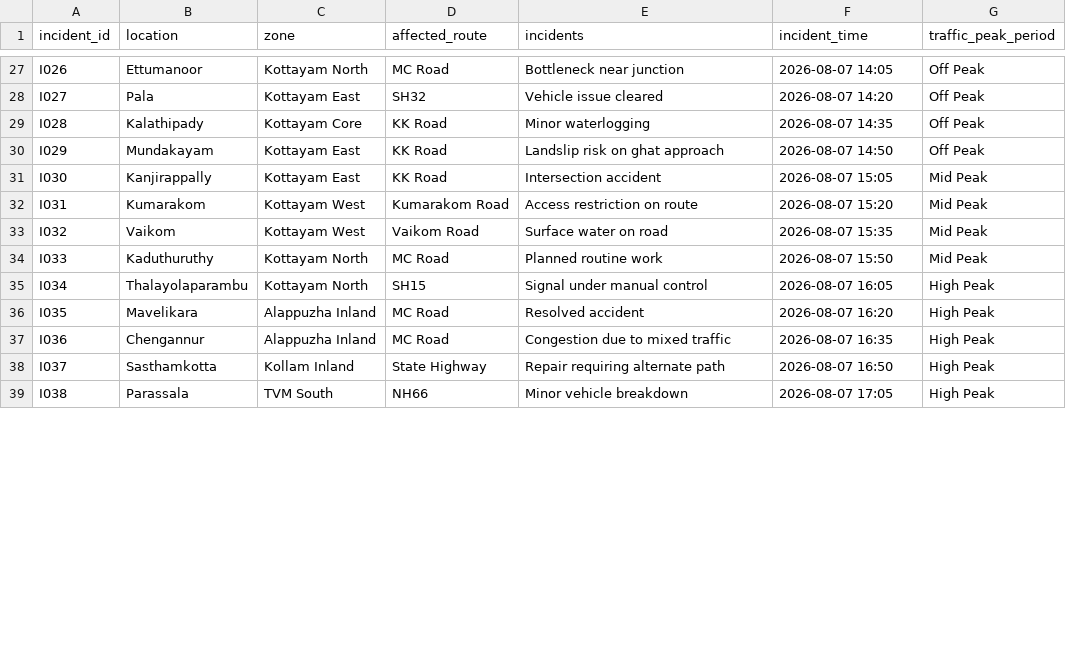
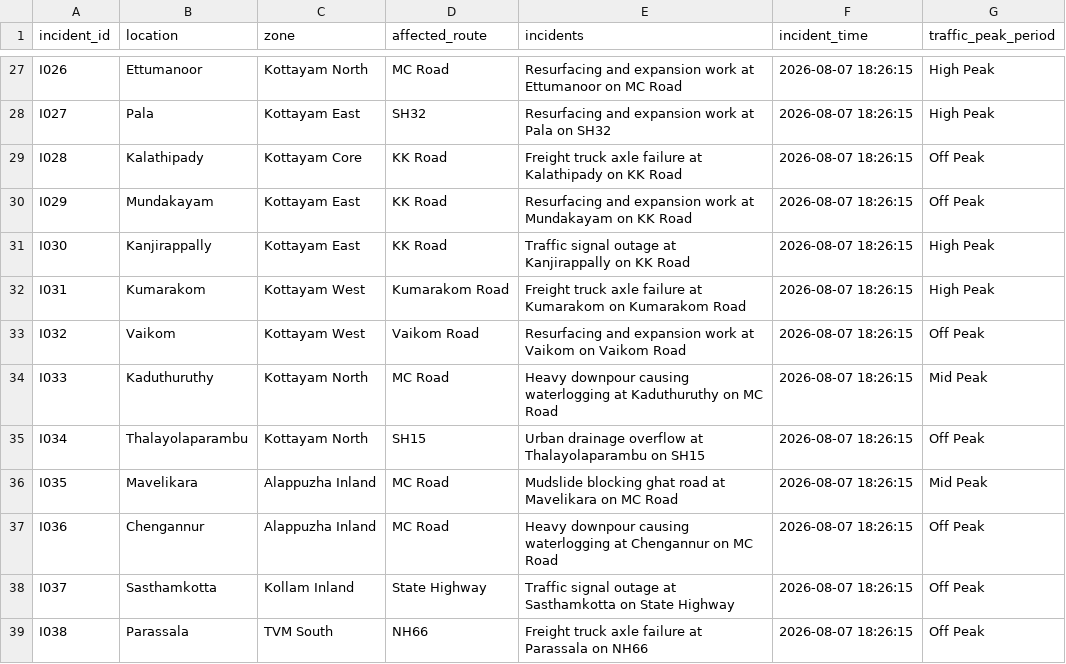
Before and after one commit to verjin-dev/AI_Friday_Forge, a CSV file: data/csv/incident_locations.csv, drawn as a sheet; only a part is shown, gaps mark what is left out; the diff covers the shown part only; the diff names each change by its address in the sheet, - before the commit and + after, or states it on an @@ line.

```diff
--- a/data/csv/incident_locations.csv
+++ b/data/csv/incident_locations.csv
-E27 (incidents): Bottleneck near junction
+E27 (incidents): Resurfacing and expansion work at Ettumanoor on MC Road
-F27 (incident_time): 2026-08-07 14:05
+F27 (incident_time): 2026-08-07 18:26:15
-G27:G28 (traffic_peak_period): Off Peak
+G27:G28 (traffic_peak_period): High Peak
-E28 (incidents): Vehicle issue cleared
+E28 (incidents): Resurfacing and expansion work at Pala on SH32
-F28 (incident_time): 2026-08-07 14:20
+F28 (incident_time): 2026-08-07 18:26:15
-E29 (incidents): Minor waterlogging
+E29 (incidents): Freight truck axle failure at Kalathipady on KK Road
-F29 (incident_time): 2026-08-07 14:35
+F29 (incident_time): 2026-08-07 18:26:15
-E30 (incidents): Landslip risk on ghat approach
+E30 (incidents): Resurfacing and expansion work at Mundakayam on KK Road
-F30 (incident_time): 2026-08-07 14:50
+F30 (incident_time): 2026-08-07 18:26:15
-E31 (incidents): Intersection accident
+E31 (incidents): Traffic signal outage at Kanjirappally on KK Road
-F31 (incident_time): 2026-08-07 15:05
+F31 (incident_time): 2026-08-07 18:26:15
-G31:G32 (traffic_peak_period): Mid Peak
+G31:G32 (traffic_peak_period): High Peak
-E32 (incidents): Access restriction on route
+E32 (incidents): Freight truck axle failure at Kumarakom on Kumarakom Road
-F32 (incident_time): 2026-08-07 15:20
+F32 (incident_time): 2026-08-07 18:26:15
-E33 (incidents): Surface water on road
+E33 (incidents): Resurfacing and expansion work at Vaikom on Vaikom Road
-F33 (incident_time): 2026-08-07 15:35
+F33 (incident_time): 2026-08-07 18:26:15
-G33 (traffic_peak_period): Mid Peak
+G33 (traffic_peak_period): Off Peak
-E34 (incidents): Planned routine work
+E34 (incidents): Heavy downpour causing waterlogging at Kaduthuruthy on MC Road
-F34 (incident_time): 2026-08-07 15:50
+F34 (incident_time): 2026-08-07 18:26:15
-E35 (incidents): Signal under manual control
+E35 (incidents): Urban drainage overflow at Thalayolaparambu on SH15
-F35 (incident_time): 2026-08-07 16:05
+F35 (incident_time): 2026-08-07 18:26:15
-G35 (traffic_peak_period): High Peak
+G35 (traffic_peak_period): Off Peak
-E36 (incidents): Resolved accident
+E36 (incidents): Mudslide blocking ghat road at Mavelikara on MC Road
-F36 (incident_time): 2026-08-07 16:20
+F36 (incident_time): 2026-08-07 18:26:15
-G36 (traffic_peak_period): High Peak
+G36 (traffic_peak_period): Mid Peak
-E37 (incidents): Congestion due to mixed traffic
+E37 (incidents): Heavy downpour causing waterlogging at Chengannur on MC Road
-F37 (incident_time): 2026-08-07 16:35
+F37 (incident_time): 2026-08-07 18:26:15
-G37:G39 (traffic_peak_period): High Peak
+G37:G39 (traffic_peak_period): Off Peak
-E38 (incidents): Repair requiring alternate path
+E38 (incidents): Traffic signal outage at Sasthamkotta on State Highway
-F38 (incident_time): 2026-08-07 16:50
+F38 (incident_time): 2026-08-07 18:26:15
-E39 (incidents): Minor vehicle breakdown
+E39 (incidents): Freight truck axle failure at Parassala on NH66
-F39 (incident_time): 2026-08-07 17:05
+F39 (incident_time): 2026-08-07 18:26:15
```
Also changed, not shown: 6 removed rows and 107 edited cells elsewhere in this file, data/csv/alternate_routes.csv, data/csv/incident_nodes.csv, 33 other files.
